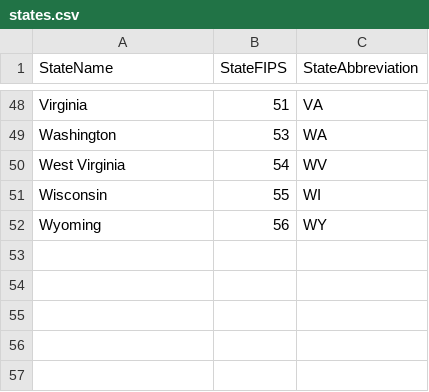
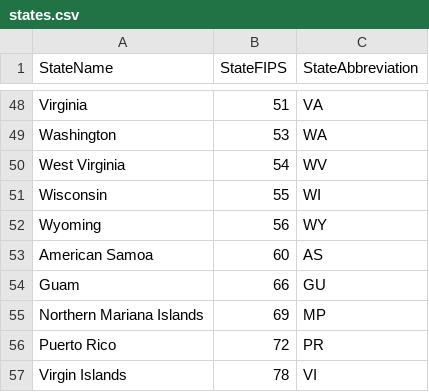
Before and after one commit to blueripple/data-sets, a CSV file: data/dictionaries/states.csv, drawn as a sheet; only a part is shown, gaps mark what is left out.

Commit message:
Added American Samoa, Puerto Rico, Guam, Virgin Islands, Northern Mariana Islands to states dictionary

```diff
--- a/data/dictionaries/states.csv
+++ b/data/dictionaries/states.csv
@@ -52 +52,6 @@ Wisconsin,55,WI
 Wyoming,56,WY
+American Samoa,60,AS
+Guam,66,GU
+Northern Mariana Islands,69,MP
+Puerto Rico,72,PR
+Virgin Islands,78,VI
```
Also changed, not shown: 1 other file.
